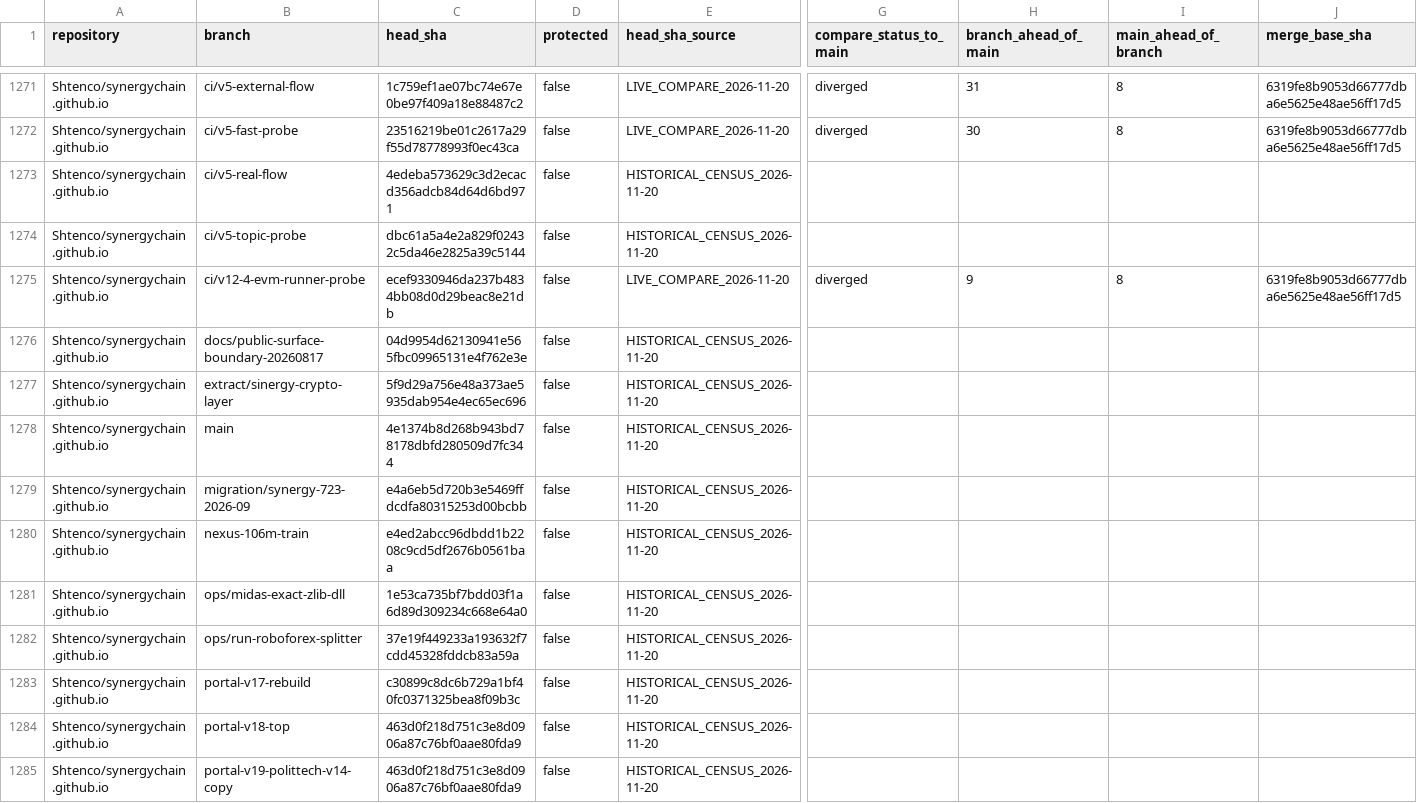
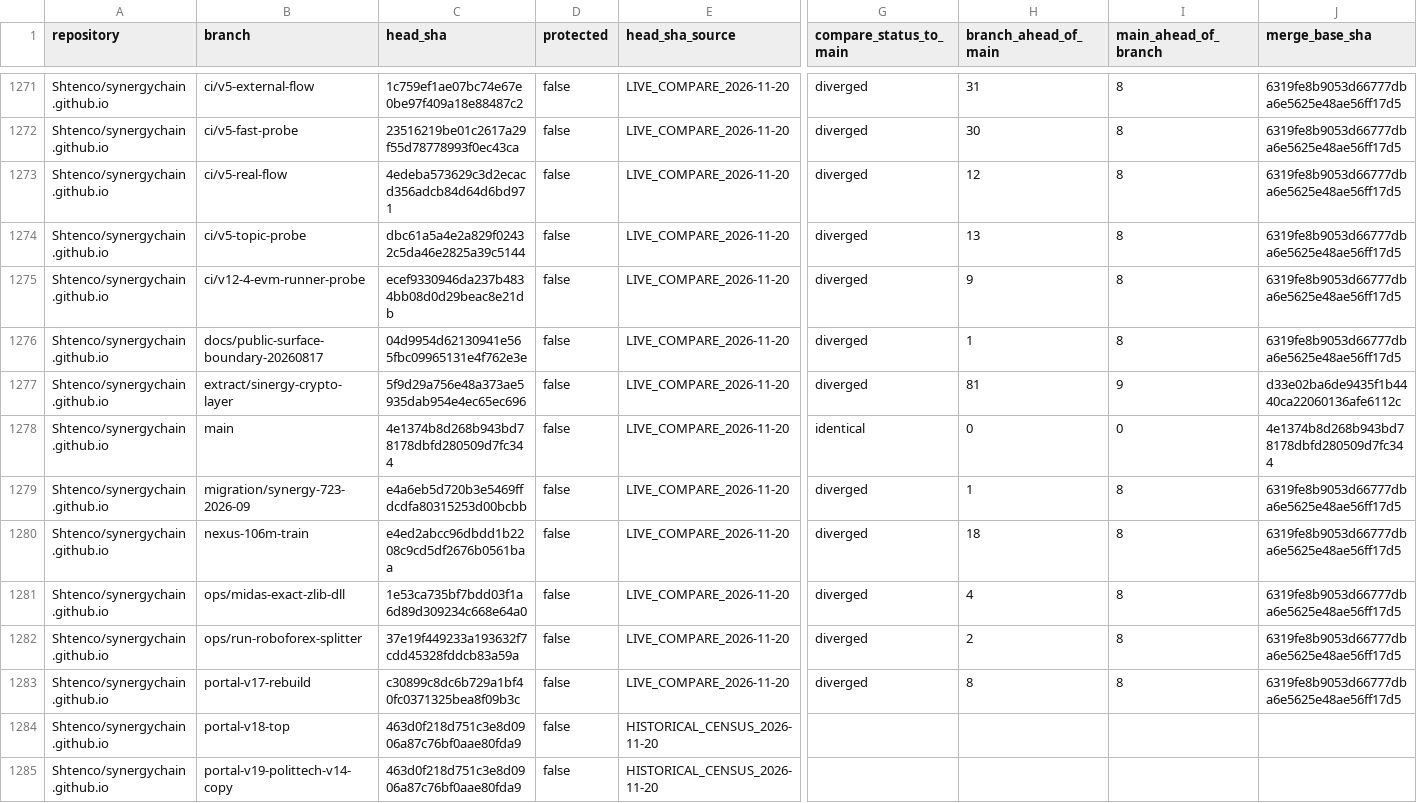
Before and after one commit to Shtenco/synergy, a CSV file: registry/BRANCH_INVENTORY_2026-11-20.csv, drawn as a sheet; only a part is shown, gaps mark what is left out; the diff names each change by its address in the sheet, - before the commit and + after, or states it on an @@ line.

Commit message:
audit(branches): sync next 10 branch ancestry rows

```diff
--- a/registry/BRANCH_INVENTORY_2026-11-20.csv
+++ b/registry/BRANCH_INVENTORY_2026-11-20.csv
-E1273:E1274 (head_sha_source): HISTORICAL_CENSUS_2026-11-20
+E1273:E1274 (head_sha_source): LIVE_COMPARE_2026-11-20
-G1273:G1274 (compare_status_to_main): (empty)
+G1273:G1274 (compare_status_to_main): diverged
-H1273 (branch_ahead_of_main): (empty)
+H1273 (branch_ahead_of_main): 12
-I1273:I1274 (main_ahead_of_branch): (empty)
+I1273:I1274 (main_ahead_of_branch): 8
-J1273:J1274 (merge_base_sha): (empty)
+J1273:J1274 (merge_base_sha): 6319fe8b9053d66777dba6e5625e48ae56ff17d5
-H1274 (branch_ahead_of_main): (empty)
+H1274 (branch_ahead_of_main): 13
-E1276:E1283 (head_sha_source): HISTORICAL_CENSUS_2026-11-20
+E1276:E1283 (head_sha_source): LIVE_COMPARE_2026-11-20
-G1276:G1277 (compare_status_to_main): (empty)
+G1276:G1277 (compare_status_to_main): diverged
-H1276 (branch_ahead_of_main): (empty)
+H1276 (branch_ahead_of_main): 1
-I1276 (main_ahead_of_branch): (empty)
+I1276 (main_ahead_of_branch): 8
-J1276 (merge_base_sha): (empty)
+J1276 (merge_base_sha): 6319fe8b9053d66777dba6e5625e48ae56ff17d5
-H1277 (branch_ahead_of_main): (empty)
+H1277 (branch_ahead_of_main): 81
-I1277 (main_ahead_of_branch): (empty)
+I1277 (main_ahead_of_branch): 9
-J1277 (merge_base_sha): (empty)
+J1277 (merge_base_sha): d33e02ba6de9435f1b4440ca22060136afe6112c
-G1278 (compare_status_to_main): (empty)
+G1278 (compare_status_to_main): identical
-H1278 (branch_ahead_of_main): (empty)
+H1278 (branch_ahead_of_main): 0
-I1278 (main_ahead_of_branch): (empty)
+I1278 (main_ahead_of_branch): 0
-J1278 (merge_base_sha): (empty)
+J1278 (merge_base_sha): 4e1374b8d268b943bd78178dbfd280509d7fc344
-G1279:G1283 (compare_status_to_main): (empty)
+G1279:G1283 (compare_status_to_main): diverged
-H1279 (branch_ahead_of_main): (empty)
+H1279 (branch_ahead_of_main): 1
-I1279:I1283 (main_ahead_of_branch): (empty)
+I1279:I1283 (main_ahead_of_branch): 8
-J1279:J1283 (merge_base_sha): (empty)
+J1279:J1283 (merge_base_sha): 6319fe8b9053d66777dba6e5625e48ae56ff17d5
-H1280 (branch_ahead_of_main): (empty)
+H1280 (branch_ahead_of_main): 18
-H1281 (branch_ahead_of_main): (empty)
+H1281 (branch_ahead_of_main): 4
-H1282 (branch_ahead_of_main): (empty)
+H1282 (branch_ahead_of_main): 2
-H1283 (branch_ahead_of_main): (empty)
+H1283 (branch_ahead_of_main): 8
```
